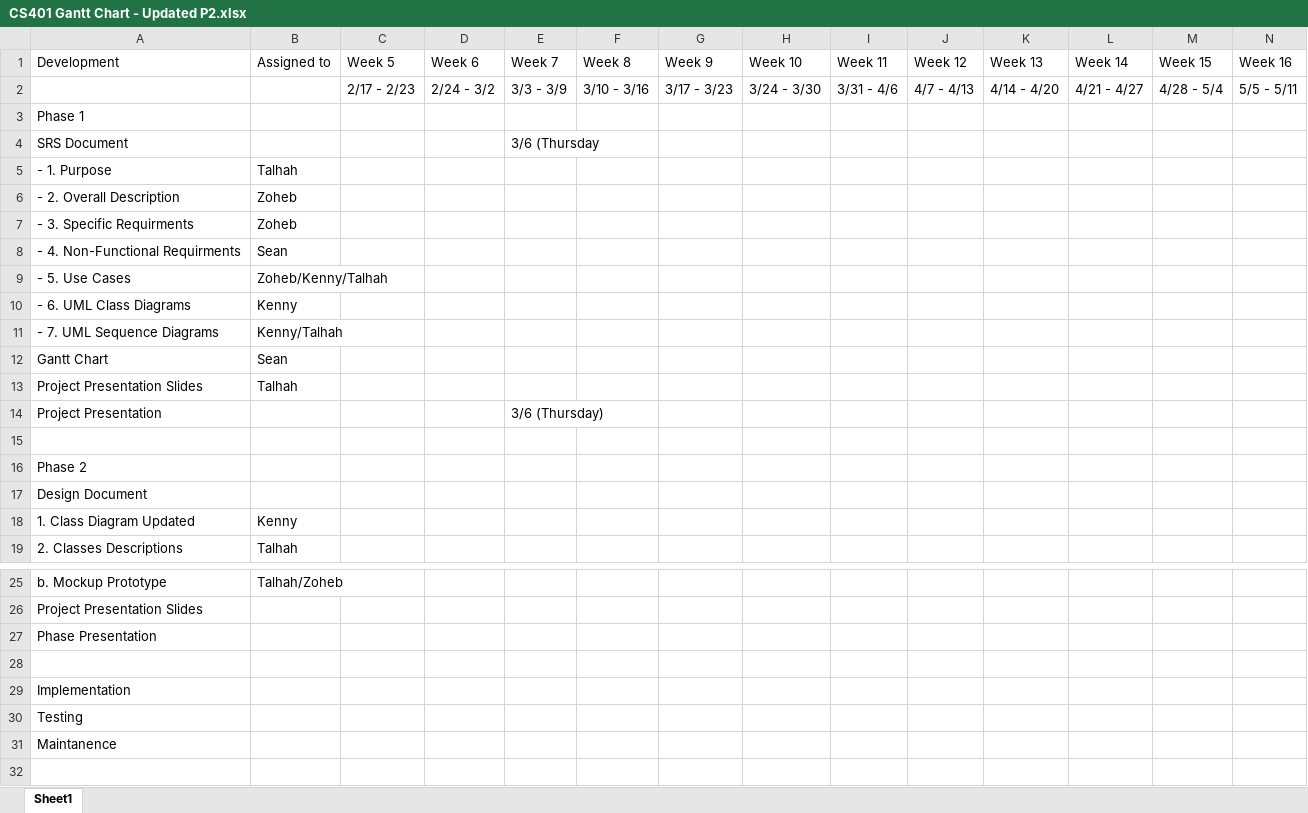
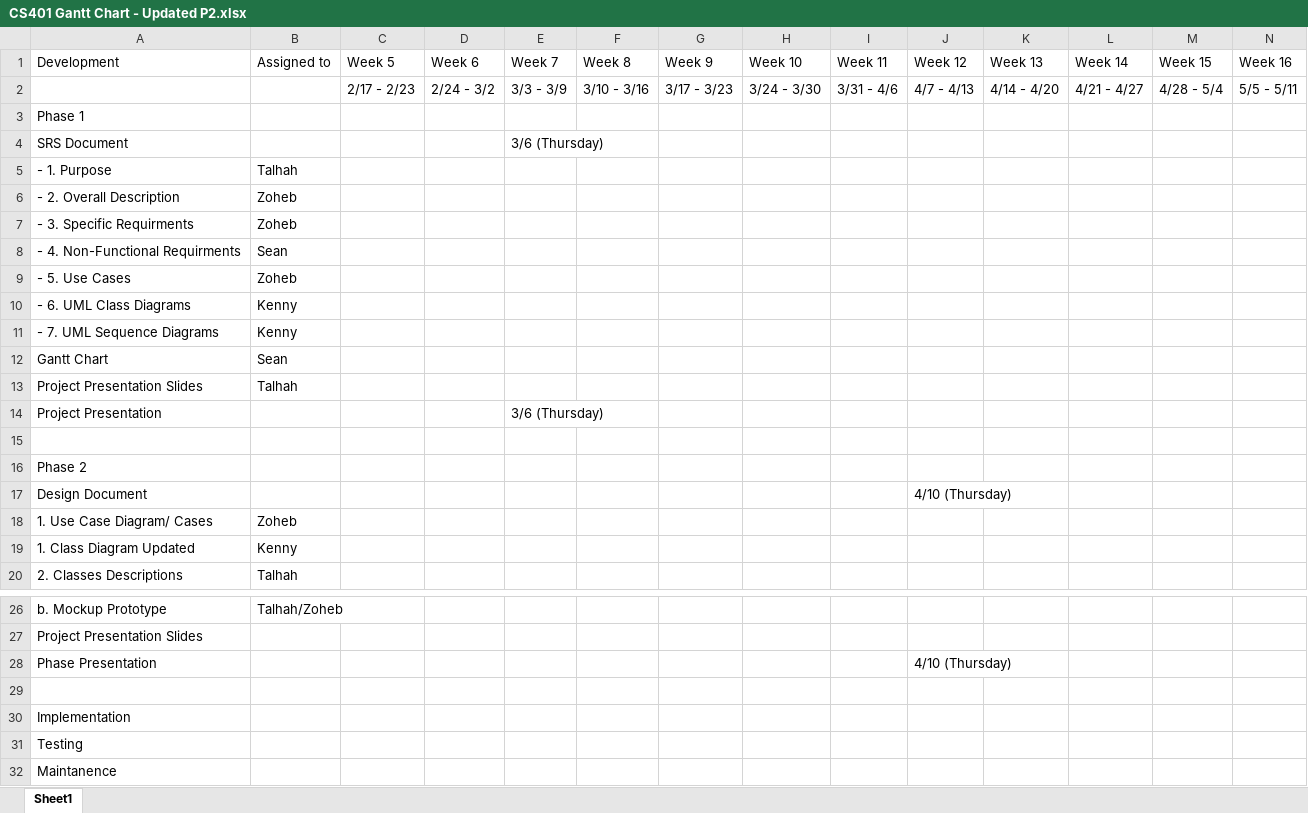
Before and after one commit to ZohebSharif/communicationsGroup4, an Excel workbook: Phase 2 Documents/CS401 Gantt Chart - Updated P2.xlsx, sheet Sheet1, drawn as a sheet; only a part is shown, gaps mark what is left out; the shorter side is filled out with more unchanged rows; values as stored, in another font and other column widths than the file's, no cell formats; table styles not drawn; addresses are those after the commit; the diff names each change by its address in the sheet, - before the commit and + after, or states it on an @@ line.

Commit message:
Updated Gantt Chart to show more progress
Updated Gantt Chart with different colors, dates and task completed vs upcoming, added some roll overs from a previous phase.

```diff
--- a/Phase 2 Documents/CS401 Gantt Chart - Updated P2.xlsx (sheet Sheet1)
+++ b/Phase 2 Documents/CS401 Gantt Chart - Updated P2.xlsx (sheet Sheet1)
-E4 (Week 7): 3/6 (Thursday
+E4 (Week 7): 3/6 (Thursday)
-B9 (Assigned to): Zoheb/Kenny/Talhah
+B9 (Assigned to): Zoheb
-B11 (Assigned to): Kenny/Talhah
+B11 (Assigned to): Kenny
-J17 (Week 12): (empty)
+J17 (Week 12): 4/10 (Thursday)
+row 18: 1. Use Case Diagram/ Cases | Zoheb
-J28 (Week 12): (empty)
+J28 (Week 12): 4/10 (Thursday)
```
Also changed, not shown: cell formats.
